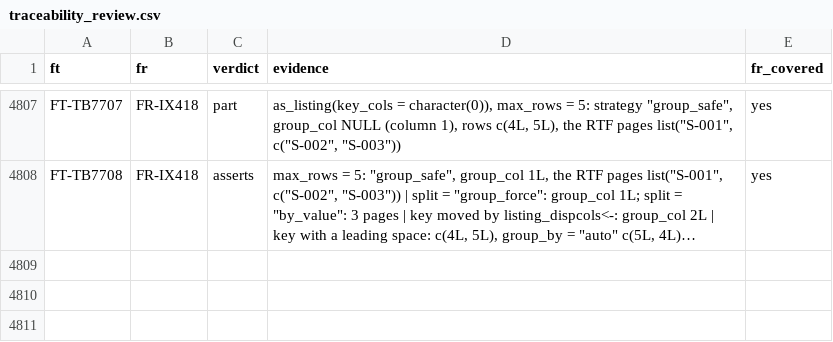
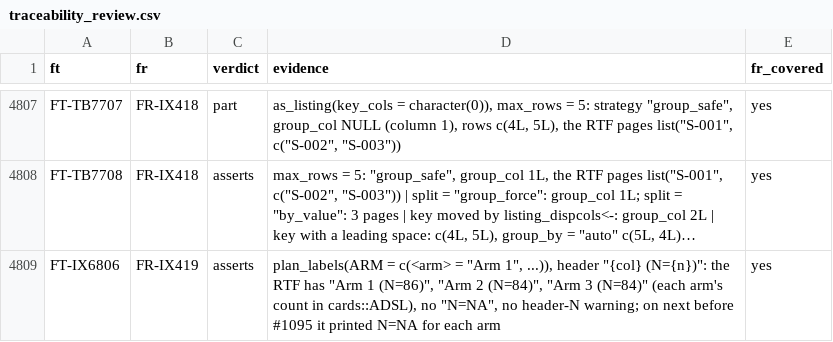
Before and after one commit to ichirio/rtfreporter, a CSV file: inst/validation/traceability_review.csv, drawn as a sheet; only a part is shown, gaps mark what is left out; long unchanged cells end in …; the diff names each change by its address in the sheet, - before the commit and + after, or states it on an @@ line.

```diff
--- a/inst/validation/traceability_review.csv
+++ b/inst/validation/traceability_review.csv
+row 4809: FT-IX6806 | FR-IX419 | asserts | plan_labels(ARM = c(<arm> = "Arm 1", ...)), header "{col} (N={n})": the RTF has "Arm 1 (N=86)", "Arm 2 (N=84)", "Arm 3 (N=84)" (each arm's count in cards::ADSL), no "N=NA", no header-N warning; on next before #1095 it printed N=NA for each arm | yes
```
Also changed, not shown: inst/validation/requirements.csv, 1 other file.
